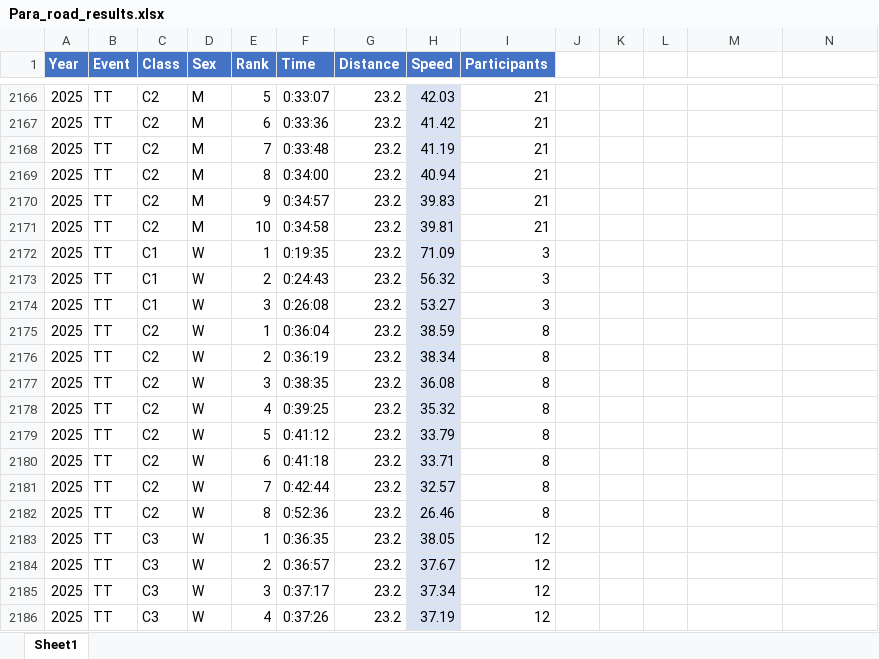
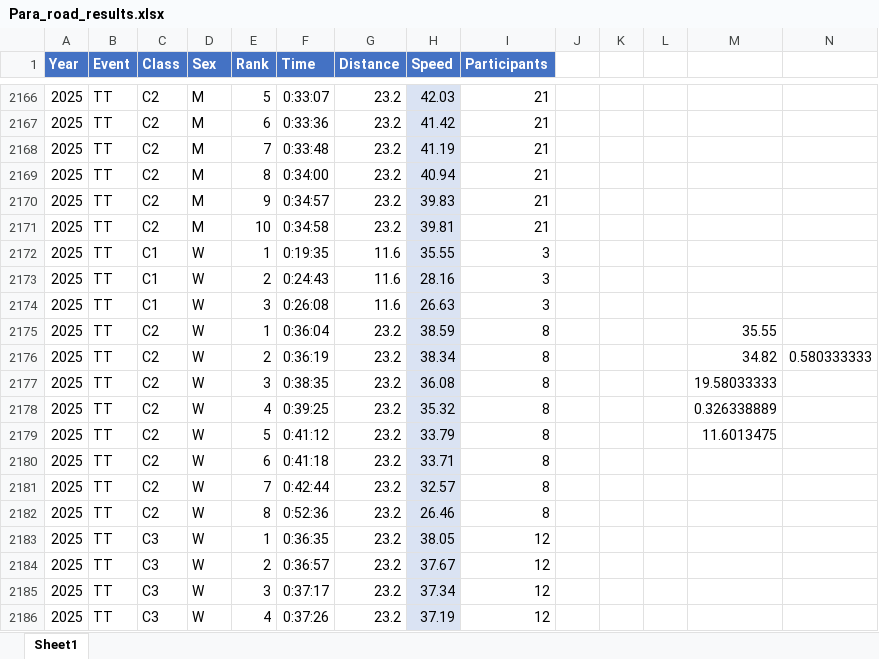
Before and after one commit to Bremz09/CNZPD, an Excel workbook: pages/Para data/Para_road_results.xlsx, sheet Sheet1, drawn as a sheet; only a part is shown, gaps mark what is left out; values as stored, in another font and other column widths than the file's, no borders; charts and pictures and conditional formats and table styles not drawn; the diff names each change by its address in the sheet, - before the commit and + after, or states it on an @@ line.

Commit message:
fixed some para road race data

```diff
--- a/pages/Para data/Para_road_results.xlsx (sheet Sheet1)
+++ b/pages/Para data/Para_road_results.xlsx (sheet Sheet1)
-G2172:G2174 (Distance): 23.2
+G2172:G2174 (Distance): 11.6
-H2172 (Speed): 71.09
+H2172 (Speed): 35.55
-H2173 (Speed): 56.32
+H2173 (Speed): 28.16
-H2174 (Speed): 53.27
+H2174 (Speed): 26.63
-M2175: (empty)
+M2175: 35.55
-M2176: (empty)
+M2176: 34.82
-N2176: (empty)
+N2176: 0.580333333
-M2177: (empty)
+M2177: 19.58033333
-M2178: (empty)
+M2178: 0.326338889
-M2179: (empty)
+M2179: 11.6013475
```
Also changed, not shown: charts or pictures, 1 other file.
